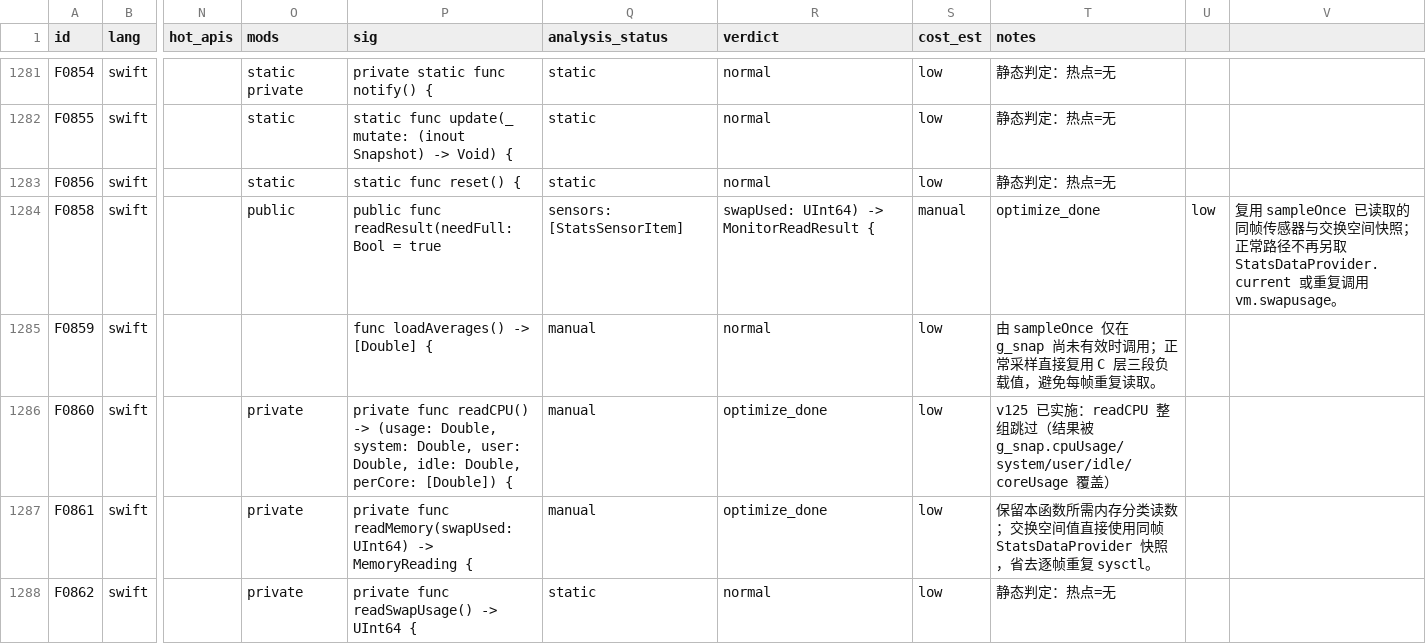
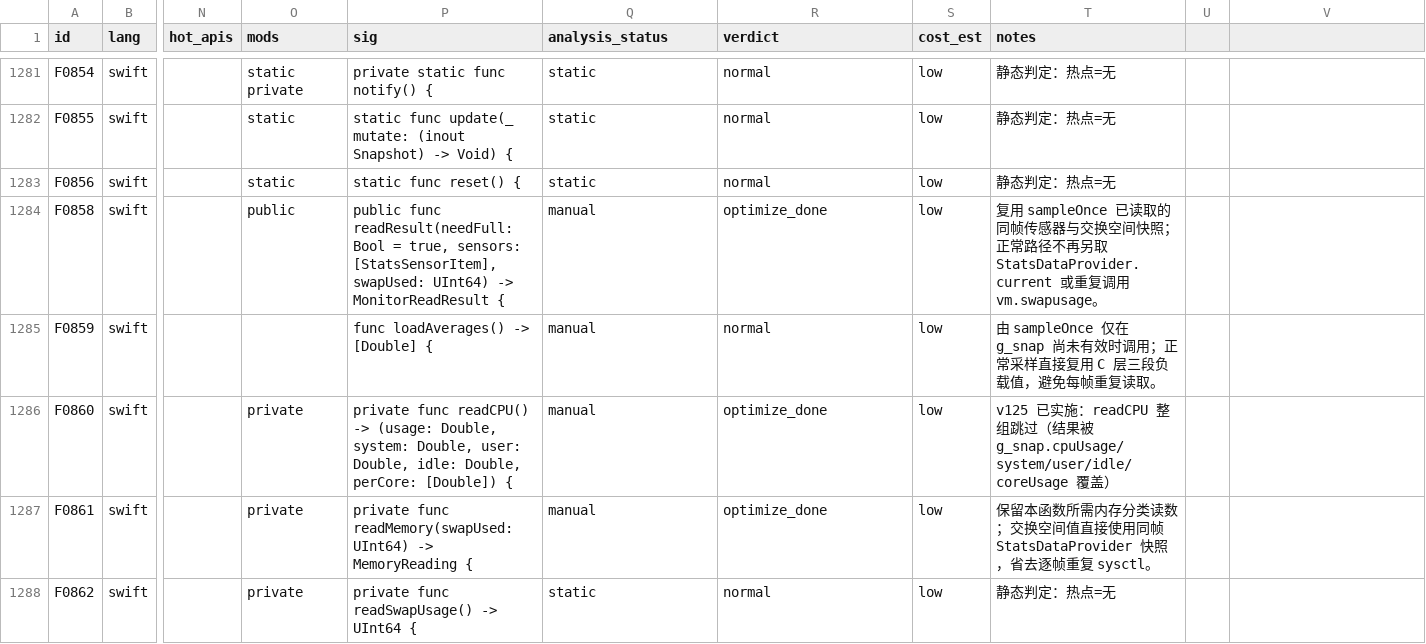
Before and after one commit to sxyq/Kitnest, a CSV file: docs/90-历史归档/性能审计/函数性能审计台账.csv, drawn as a sheet; only a part is shown, gaps mark what is left out; the diff names each change by its address in the sheet, - before the commit and + after, or states it on an @@ line.

Commit message:
docs(perf): quote MonitorReader CSV signature
修复 F0858 的函数签名逗号未加引号，保持 20 列字段解析；全表 2,824 条记录、ID 唯一。

```diff
--- a/docs/90-历史归档/性能审计/函数性能审计台账.csv
+++ b/docs/90-历史归档/性能审计/函数性能审计台账.csv
-P1284 (sig): …Bool = true
+P1284 (sig): …Bool = true, sensors: [StatsSensorItem], swapUsed: UInt64) -> MonitorReadResult {
-Q1284 (analysis_status): sensors: [StatsSensorItem]
+Q1284 (analysis_status): manual
-R1284 (verdict): swapUsed: UInt64) -> MonitorReadResult {
+R1284 (verdict): optimize_done
-S1284 (cost_est): manual
+S1284 (cost_est): low
-T1284 (notes): optimize_done
+T1284 (notes): 复用 sampleOnce 已读取的同帧传感器与交换空间快照；正常路径不再另取 StatsDataProvider.current 或重复调用 vm.swapusage。
-U1284: low
+U1284: (empty)
-V1284: 复用 sampleOnce 已读取的同帧传感器与交换空间快照；正常路径不再另取 StatsDataProvider.current 或重复调用 vm.swapusage。
+V1284: (empty)
```
